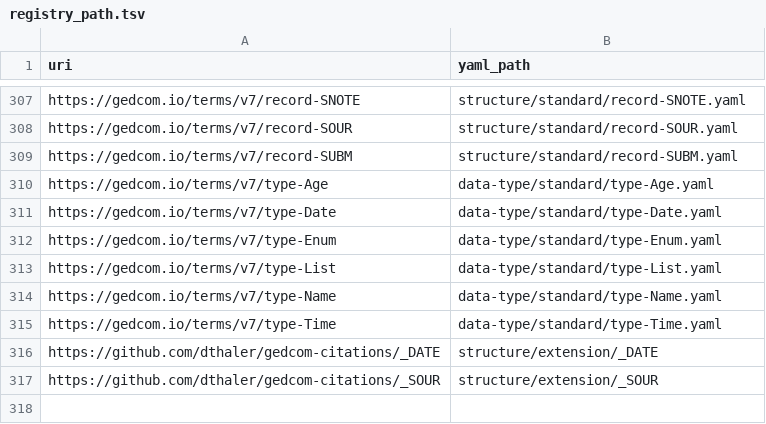
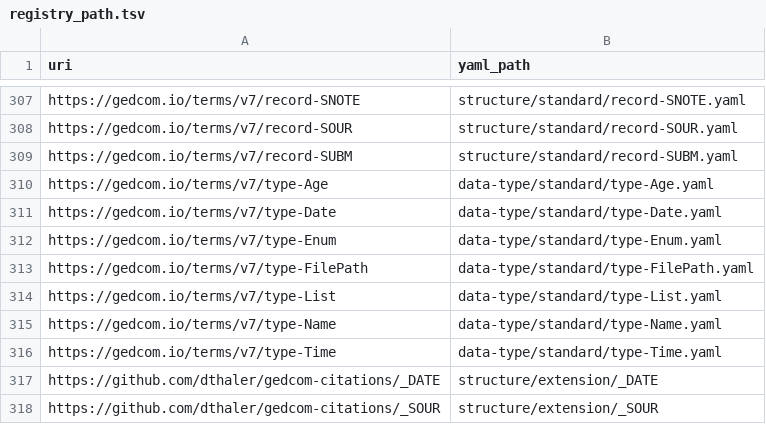
Before and after one commit to FamilySearch/GEDCOM-registries, a TSV file: generated_files/registry_path.tsv, drawn as a sheet; only a part is shown, gaps mark what is left out; the diff names each change by its address in the sheet, - before the commit and + after, or states it on an @@ line.

Commit message:
Update generated files

```diff
--- a/generated_files/registry_path.tsv
+++ b/generated_files/registry_path.tsv
+row 313: https://gedcom.io/terms/v7/type-FilePath | data-type/standard/type-FilePath.yaml
```
Also changed, not shown: 3 other files.
